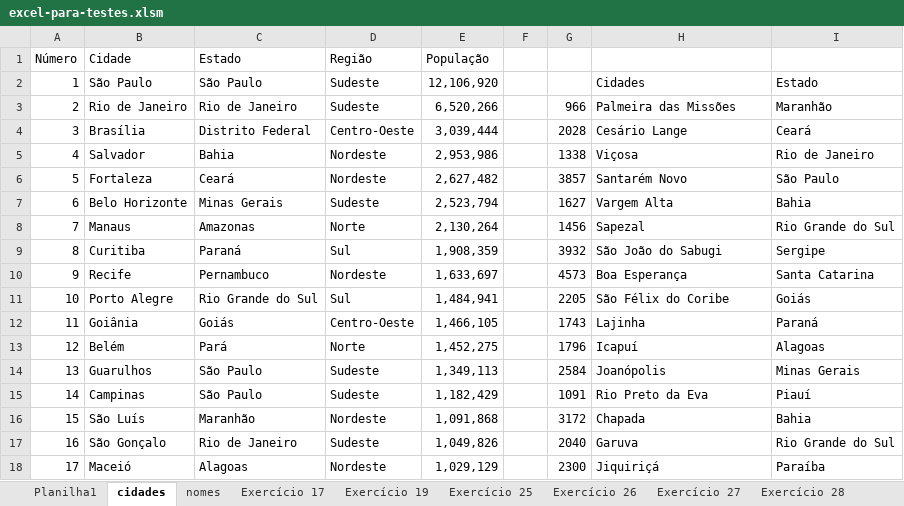
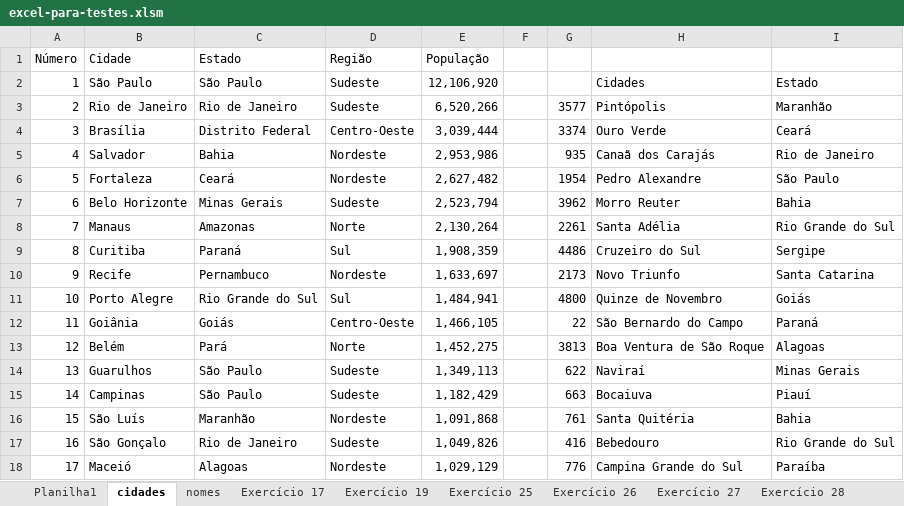
Before and after one commit to DiogoBarbosaSilvaSousa/vba_academy, an Excel workbook: curso_vba_completo/excel-para-testes.xlsm, sheet cidades, drawn as a sheet; only a part is shown; values as stored, in another font and other column widths than the file's, no borders; the diff covers the shown part only; the diff names each change by its address in the sheet, - before the commit and + after, or states it on an @@ line.

```diff
--- a/curso_vba_completo/excel-para-testes.xlsm (sheet cidades)
+++ b/curso_vba_completo/excel-para-testes.xlsm (sheet cidades)
-G3: 966
+G3: 3577
-H3: Palmeira das Missões
+H3: Pintópolis
-G4: 2028
+G4: 3374
-H4: Cesário Lange
+H4: Ouro Verde
-G5: 1338
+G5: 935
-H5: Viçosa
+H5: Canaã dos Carajás
-G6: 3857
+G6: 1954
-H6: Santarém Novo
+H6: Pedro Alexandre
-G7: 1627
+G7: 3962
-H7: Vargem Alta
+H7: Morro Reuter
-G8: 1456
+G8: 2261
-H8: Sapezal
+H8: Santa Adélia
-G9: 3932
+G9: 4486
-H9: São João do Sabugi
+H9: Cruzeiro do Sul
-G10: 4573
+G10: 2173
-H10: Boa Esperança
+H10: Novo Triunfo
-G11: 2205
+G11: 4800
-H11: São Félix do Coribe
+H11: Quinze de Novembro
-G12: 1743
+G12: 22
-H12: Lajinha
+H12: São Bernardo do Campo
-G13: 1796
+G13: 3813
-H13: Icapuí
+H13: Boa Ventura de São Roque
-G14: 2584
+G14: 622
-H14: Joanópolis
+H14: Naviraí
-G15: 1091
+G15: 663
-H15: Rio Preto da Eva
+H15: Bocaiuva
-G16: 3172
+G16: 761
-H16: Chapada
+H16: Santa Quitéria
-G17: 2040
+G17: 416
-H17: Garuva
+H17: Bebedouro
-G18: 2300
+G18: 776
-H18: Jiquiriçá
+H18: Campina Grande do Sul
```
Also changed, not shown: 84 edited cells elsewhere in this sheet, 1 other file.
